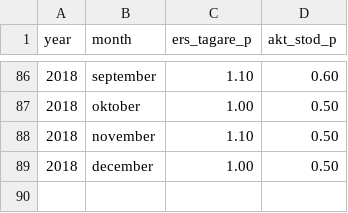
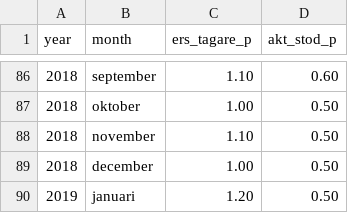
Before and after one commit to MansMeg/DIK_analys, a CSV file: Data/ers_AEA.csv, drawn as a sheet; only a part is shown, gaps mark what is left out.

Commit message:
Update ers_AEA.csv
Added jan 2019

```diff
--- a/Data/ers_AEA.csv
+++ b/Data/ers_AEA.csv
@@ -89 +89,2 @@
 2018,"december",1.00,0.50
+2019,"januari",1.20,0.50
```
